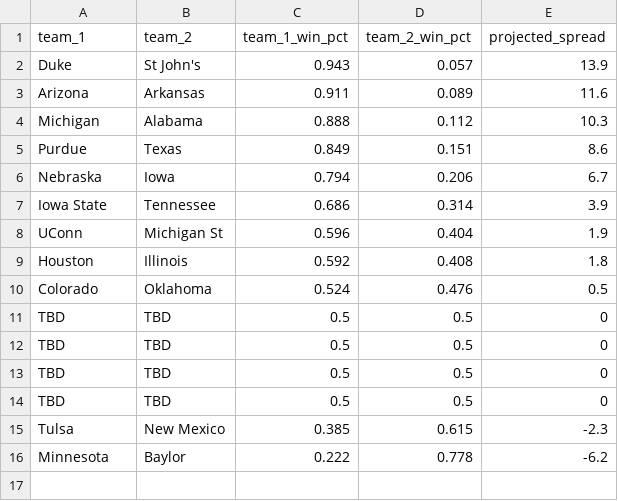
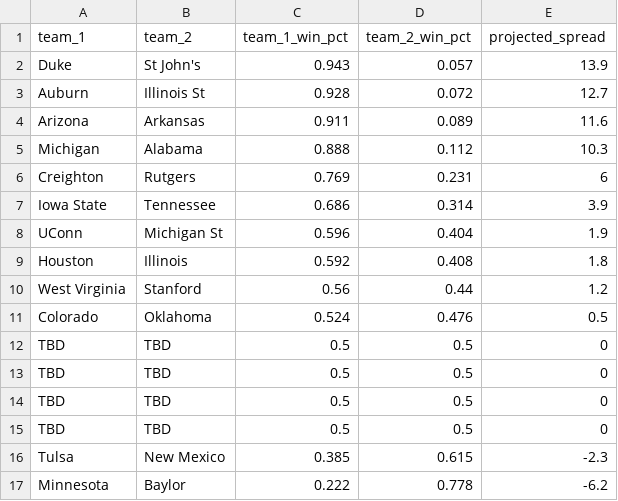
Before and after one commit to lukecassada05-eng/lukecassada.github.io, a CSV file: CBB/data/CBB_Elo_Future_Game_Predictions.csv, drawn as a sheet.

```diff
--- a/CBB/data/CBB_Elo_Future_Game_Predictions.csv
+++ b/CBB/data/CBB_Elo_Future_Game_Predictions.csv
@@ -2,6 +2,6 @@ team_1,team_2,team_1_win_pct,team_2_win_pct,projected_spread
 Duke,St John's,0.943,0.057,13.9
+Auburn,Illinois St,0.928,0.072,12.7
 Arizona,Arkansas,0.911,0.089,11.6
 Michigan,Alabama,0.888,0.112,10.3
-Purdue,Texas,0.849,0.151,8.6
-Nebraska,Iowa,0.794,0.206,6.7
+Creighton,Rutgers,0.769,0.231,6
 Iowa State,Tennessee,0.686,0.314,3.9
@@ -9,2 +9,3 @@ UConn,Michigan St,0.596,0.404,1.9
 Houston,Illinois,0.592,0.408,1.8
+West Virginia,Stanford,0.56,0.44,1.2
 Colorado,Oklahoma,0.524,0.476,0.5
```
Also changed, not shown: CBB/data/CBB_Projected_Final_Records_2026.csv, CBB/data/CBB_Projected_Records_SOS_2026.csv.
